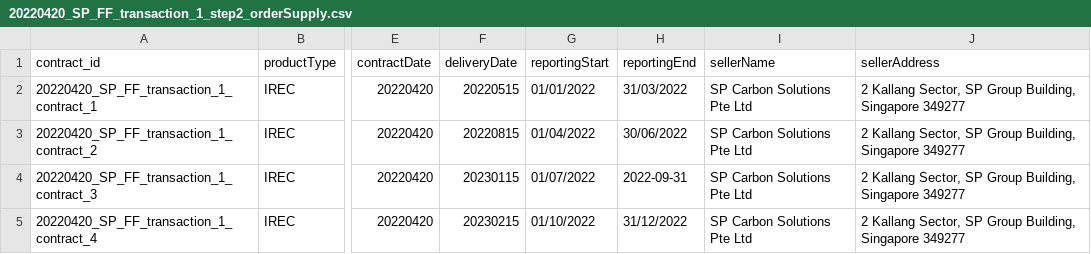
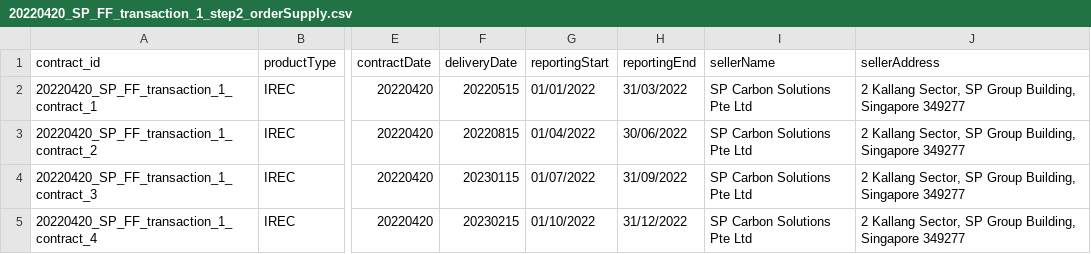
Before and after one commit to protocol/filecoin-renewables-purchases, a CSV file: 20220420_SP_FF_transaction_1/20220420_SP_FF_transaction_1_step2_orderSupply.csv, drawn as a sheet; only a part is shown, gaps mark what is left out; the diff names each change by its address in the sheet, - before the commit and + after, or states it on an @@ line.

Commit message:
Fixed date format

```diff
--- a/20220420_SP_FF_transaction_1/20220420_SP_FF_transaction_1_step2_orderSupply.csv
+++ b/20220420_SP_FF_transaction_1/20220420_SP_FF_transaction_1_step2_orderSupply.csv
-H4 (reportingEnd): 2022-09-31
+H4 (reportingEnd): 31/09/2022
```
